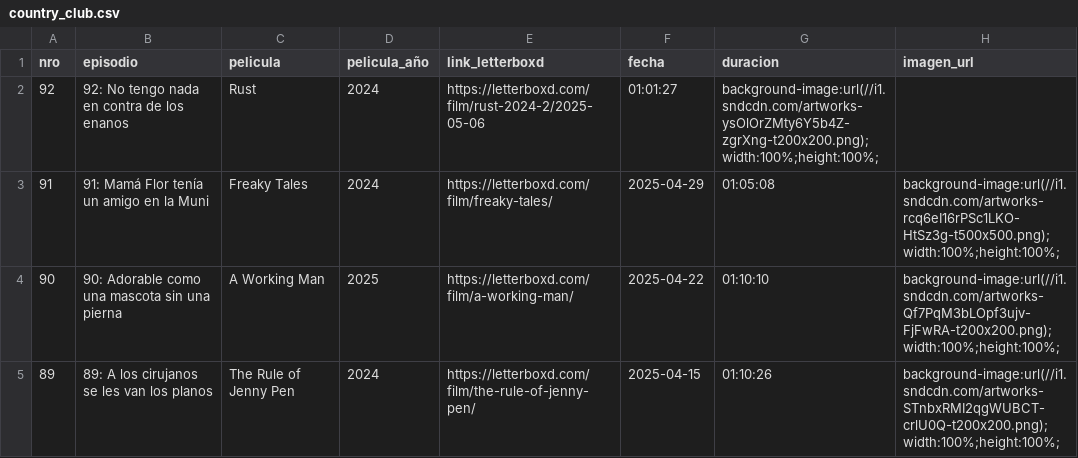
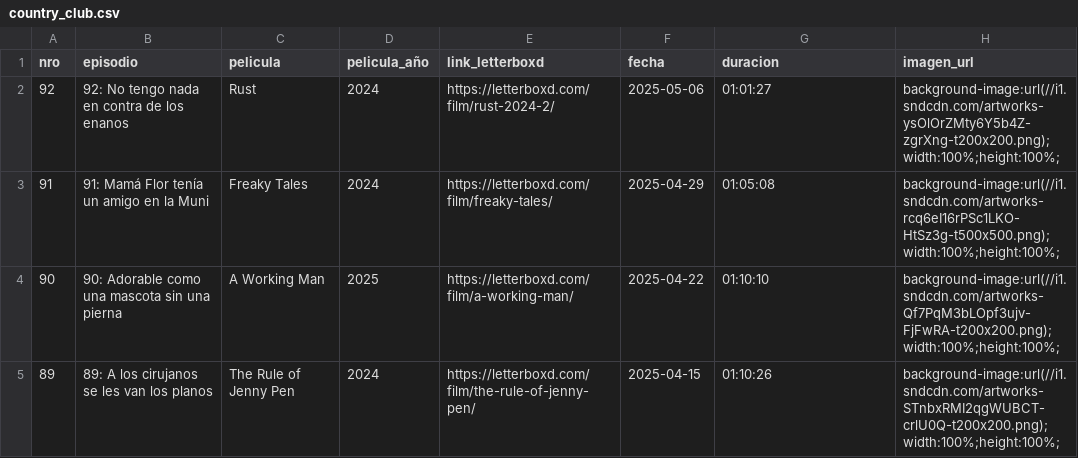
Before and after one commit to vhgauto/ht.buscador, a CSV file: datos/country_club.csv, drawn as a sheet; only a part is shown.

Commit message:
Update country_club.csv

```diff
--- a/datos/country_club.csv
+++ b/datos/country_club.csv
@@ -1,3 +1,3 @@
 nro,episodio,pelicula,pelicula_año,link_letterboxd,fecha,duracion,imagen_url
-92,92: No tengo nada en contra de los enanos,Rust,2024,https://letterboxd.com/film/rust-2024-2/2025-05-06,01:01:27,background-image:url(//i1.sndcdn.com/artworks-ysOlOrZMty6Y5b4Z-zgrXng-t200x200.png);width:100%;height:100%;
+92,92: No tengo nada en contra de los enanos,Rust,2024,https://letterboxd.com/film/rust-2024-2/,2025-05-06,01:01:27,background-image:url(//i1.sndcdn.com/artworks-ysOlOrZMty6Y5b4Z-zgrXng-t200x200.png);width:100%;height:100%;
 91,91: Mamá Flor tenía un amigo en la Muni,Freaky Tales,2024,https://letterboxd.com/film/freaky-tales/,2025-04-29,01:05:08,background-image:url(//i1.sndcdn.com/artworks-rcq6eI16rPSc1LKO-HtSz3g-t500x500.png);width:100%;height:100%;
```
